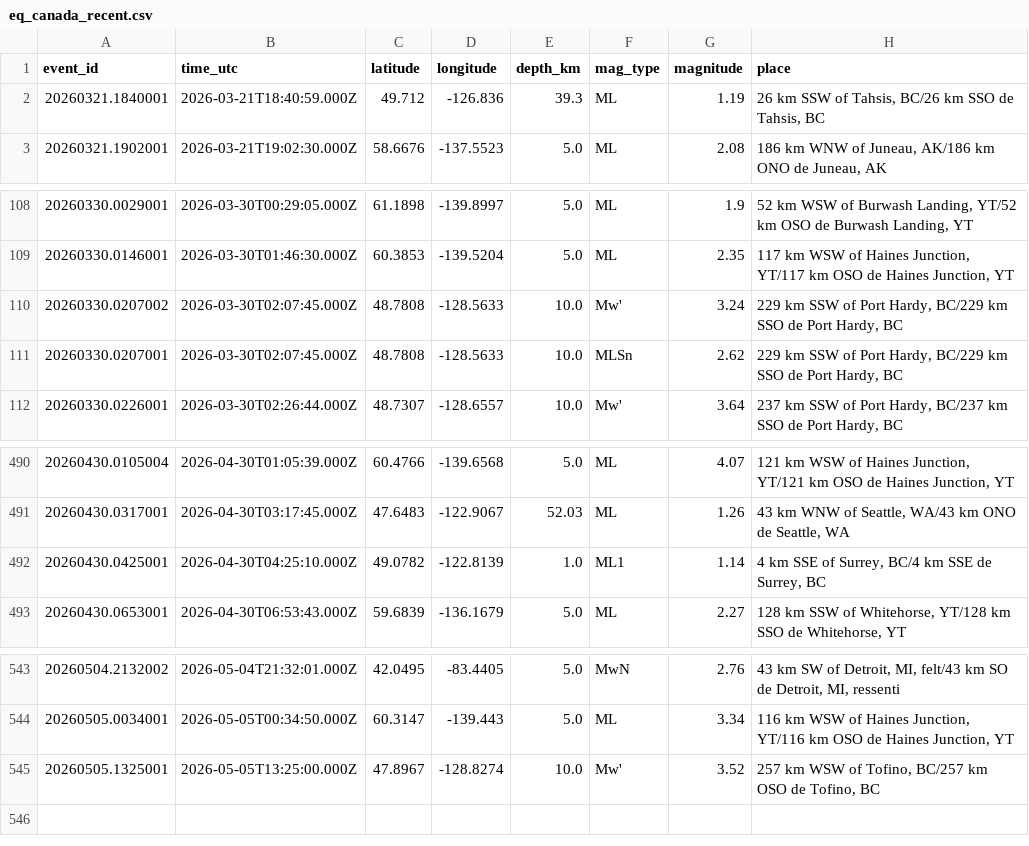
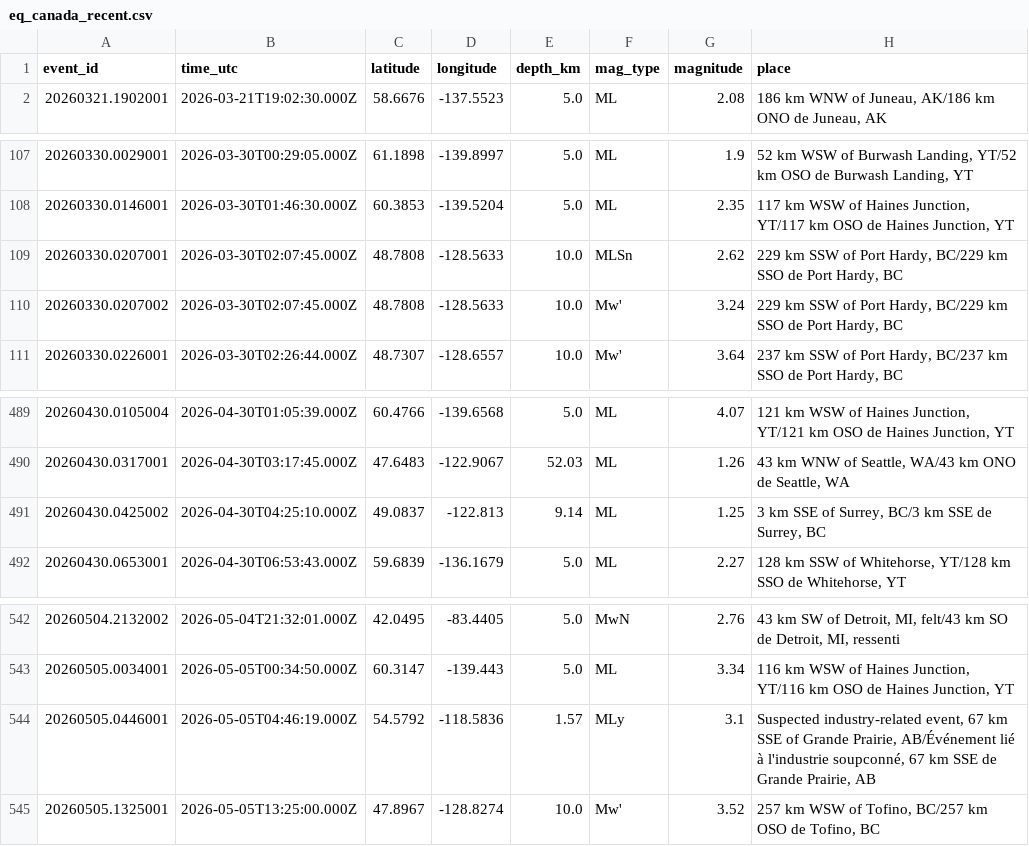
Before and after one commit to Alpeace89/piquakecanada, a CSV file: eq_canada_recent.csv, drawn as a sheet; only a part is shown, gaps mark what is left out.

```diff
--- a/eq_canada_recent.csv
+++ b/eq_canada_recent.csv
@@ -1,3 +1,2 @@
 event_id,time_utc,latitude,longitude,depth_km,mag_type,magnitude,place
-20260321.1840001,2026-03-21T18:40:59.000Z,49.712,-126.836,39.3,ML,1.19,"26 km SSW of Tahsis, BC/26 km SSO de Tahsis, BC"
 20260321.1902001,2026-03-21T19:02:30.000Z,58.6676,-137.5523,5.0,ML,2.08,"186 km WNW of Juneau, AK/186 km ONO de Juneau, AK"
@@ -109,4 +108,4 @@ event_id,time_utc,latitude,longitude,depth_km,mag_type,magnitude,place
 20260330.0146001,2026-03-30T01:46:30.000Z,60.3853,-139.5204,5.0,ML,2.35,"117 km WSW of Haines Junction, YT/117 km OSO de Haines Junction, YT"
+20260330.0207001,2026-03-30T02:07:45.000Z,48.7808,-128.5633,10.0,MLSn,2.62,"229 km SSW of Port Hardy, BC/229 km SSO de Port Hardy, BC"
 20260330.0207002,2026-03-30T02:07:45.000Z,48.7808,-128.5633,10.0,Mw',3.24,"229 km SSW of Port Hardy, BC/229 km SSO de Port Hardy, BC"
-20260330.0207001,2026-03-30T02:07:45.000Z,48.7808,-128.5633,10.0,MLSn,2.62,"229 km SSW of Port Hardy, BC/229 km SSO de Port Hardy, BC"
 20260330.0226001,2026-03-30T02:26:44.000Z,48.7307,-128.6557,10.0,Mw',3.64,"237 km SSW of Port Hardy, BC/237 km SSO de Port Hardy, BC"
@@ -491,3 +490,3 @@ event_id,time_utc,latitude,longitude,depth_km,mag_type,magnitude,place
 20260430.0317001,2026-04-30T03:17:45.000Z,47.6483,-122.9067,52.03,ML,1.26,"43 km WNW of Seattle, WA/43 km ONO de Seattle, WA"
-20260430.0425001,2026-04-30T04:25:10.000Z,49.0782,-122.8139,1.0,ML1,1.14,"4 km SSE of Surrey, BC/4 km SSE de Surrey, BC"
+20260430.0425002,2026-04-30T04:25:10.000Z,49.0837,-122.813,9.14,ML,1.25,"3 km SSE of Surrey, BC/3 km SSE de Surrey, BC"
 20260430.0653001,2026-04-30T06:53:43.000Z,59.6839,-136.1679,5.0,ML,2.27,"128 km SSW of Whitehorse, YT/128 km SSO de Whitehorse, YT"
@@ -544,2 +543,3 @@ event_id,time_utc,latitude,longitude,depth_km,mag_type,magnitude,place
 20260505.0034001,2026-05-05T00:34:50.000Z,60.3147,-139.443,5.0,ML,3.34,"116 km WSW of Haines Junction, YT/116 km OSO de Haines Junction, YT"
+20260505.0446001,2026-05-05T04:46:19.000Z,54.5792,-118.5836,1.57,MLy,3.1,"Suspected industry-related event, 67 km SSE of Grande Prairie, AB/Événement lié à l'industrie soupconné, 67 km SSE de Grande Prairie, AB"
 20260505.1325001,2026-05-05T13:25:00.000Z,47.8967,-128.8274,10.0,Mw',3.52,"257 km WSW of Tofino, BC/257 km OSO de Tofino, BC"
```
Also changed, not shown: 24 other files.
